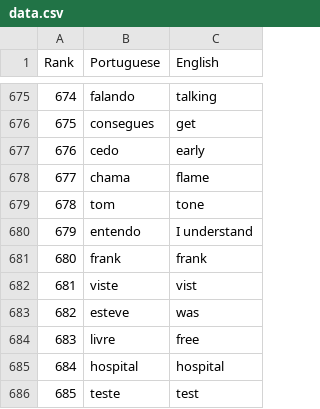
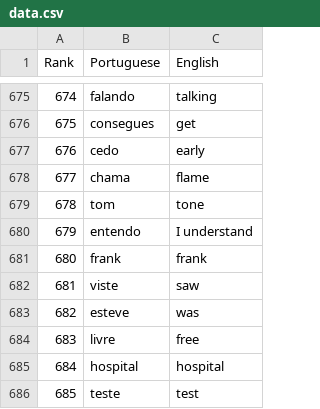
Before and after one commit to candicecz/learn-portuguese, a CSV file: public/data/data.csv, drawn as a sheet; only a part is shown, gaps mark what is left out.

Commit message:
[UPDATE] data

```diff
--- a/public/data/data.csv
+++ b/public/data/data.csv
@@ -681,3 +681,3 @@ Rank,Portuguese,English
 680,frank,frank
-681,viste,vist
+681,viste,saw
 682,esteve,was
```
